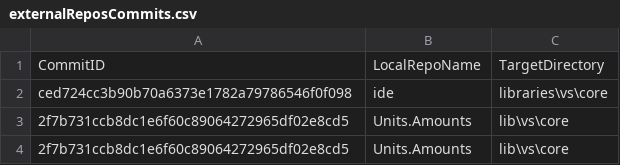
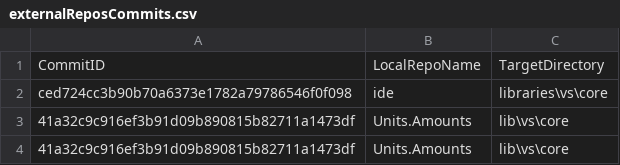
Before and after one commit to ATECoder/units-amounts, a CSV file: externalReposCommits.csv, drawn as a sheet.

```diff
--- a/externalReposCommits.csv
+++ b/externalReposCommits.csv
@@ -2,3 +2,3 @@ CommitID,LocalRepoName,TargetDirectory
 ced724cc3b90b70a6373e1782a79786546f0f098,ide,libraries\vs\core
-2f7b731ccb8dc1e6f60c89064272965df02e8cd5,Units.Amounts,lib\vs\core
-2f7b731ccb8dc1e6f60c89064272965df02e8cd5,Units.Amounts,lib\vs\core
+41a32c9c916ef3b91d09b890815b82711a1473df,Units.Amounts,lib\vs\core
+41a32c9c916ef3b91d09b890815b82711a1473df,Units.Amounts,lib\vs\core
```
Also changed, not shown: 1 other file.
